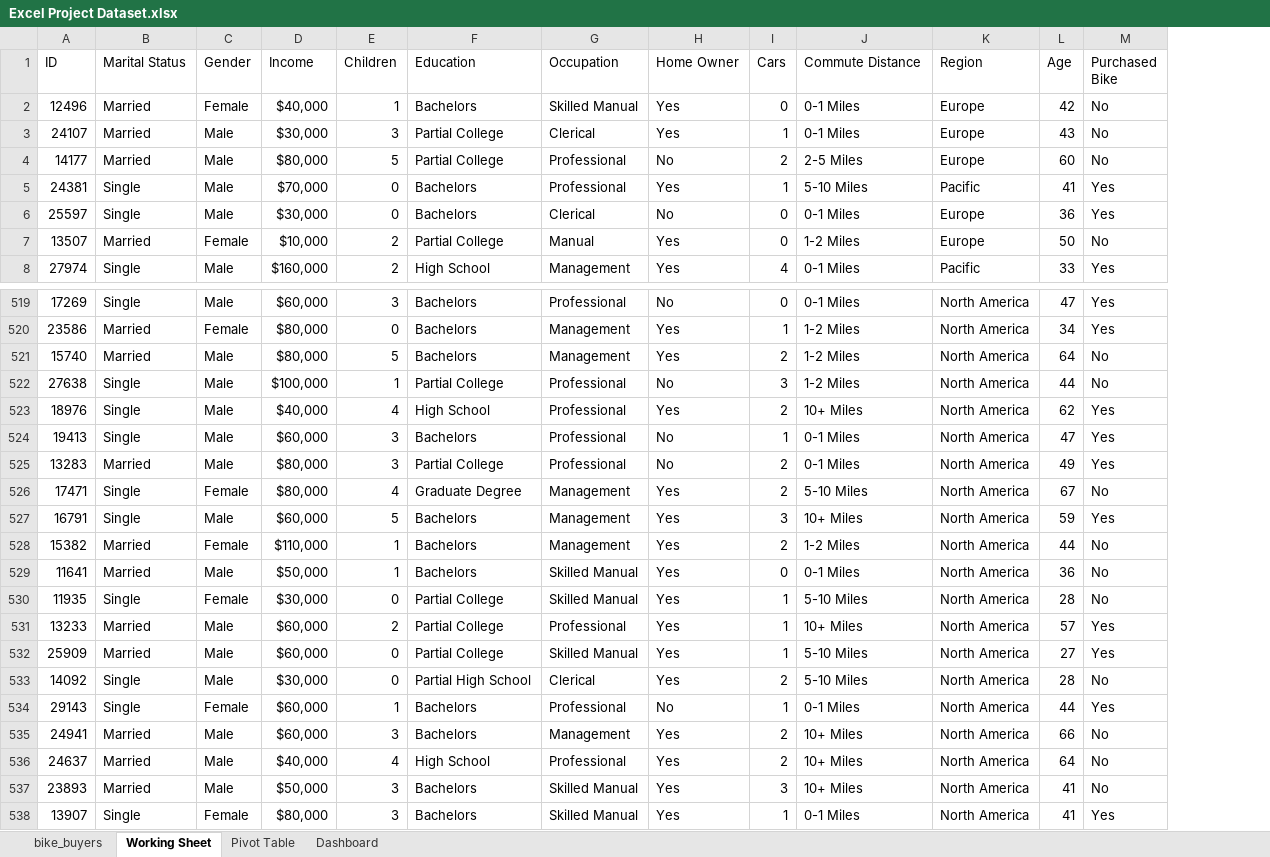
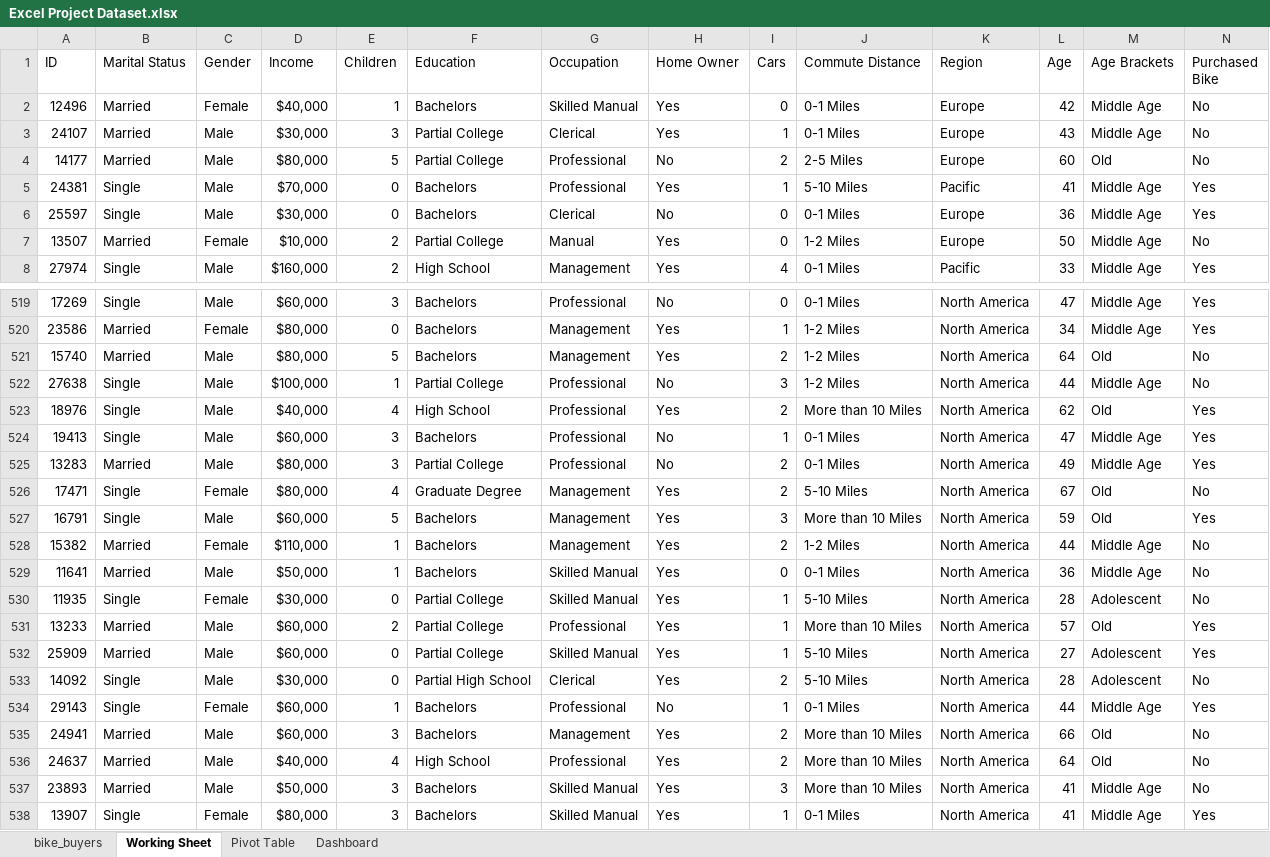
Before and after one commit to gloryodeyemi/Data_Analysis_Bootcamp, an Excel workbook: Excel/Excel Project Dataset.xlsx, sheet Working Sheet, drawn as a sheet; only a part is shown, gaps mark what is left out; values as stored, in another font and other column widths than the file's, no borders; the diff covers the shown part only; the diff names each change by its address in the sheet, - before the commit and + after, or states it on an @@ line.

Commit message:
Excel project

```diff
--- a/Excel/Excel Project Dataset.xlsx (sheet Working Sheet)
+++ b/Excel/Excel Project Dataset.xlsx (sheet Working Sheet)
+column M (Age Brackets), rows 2-8: Middle Age | Middle Age | Old | Middle Age | Middle Age | Middle Age | Middle Age; rows 519-538: Middle Age | Middle Age | Old | Middle Age | Old | Middle Age | Middle Age | Old | Old | Middle Age | Middle Age | Adolescent | Old | Adolescent | Adolescent | Middle Age | Old | Old | Middle Age | Middle Age
-J523 (Commute Distance): 10+ Miles
+J523 (Commute Distance): More than 10 Miles
-J527 (Commute Distance): 10+ Miles
+J527 (Commute Distance): More than 10 Miles
-J531 (Commute Distance): 10+ Miles
+J531 (Commute Distance): More than 10 Miles
-J535:J537 (Commute Distance): 10+ Miles
+J535:J537 (Commute Distance): More than 10 Miles
```
Also changed, not shown: 105 edited cells elsewhere in this sheet, sheet Pivot Table, charts or pictures, 1 other file.
